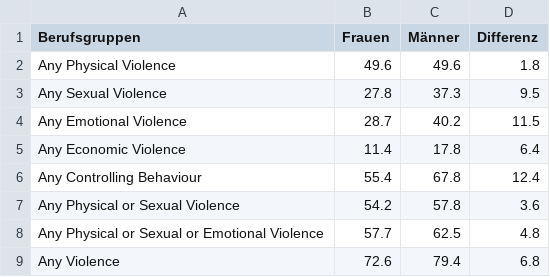
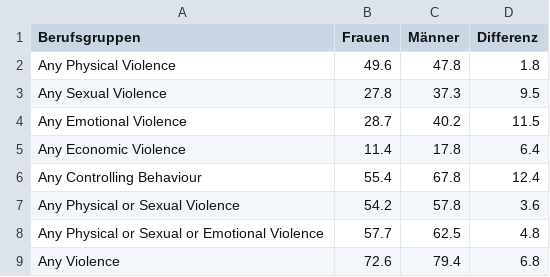
Before and after one commit to DibyaProkash/dataviztest, a CSV file: test.csv, drawn as a sheet.

Commit message:
Update test.csv

```diff
--- a/test.csv
+++ b/test.csv
@@ -1,3 +1,3 @@
 Berufsgruppen,Frauen,Männer,Differenz
-Any Physical Violence,49.6,49.6,1.8
+Any Physical Violence,49.6,47.8,1.8
 Any Sexual Violence,27.8,37.3,9.5
```
